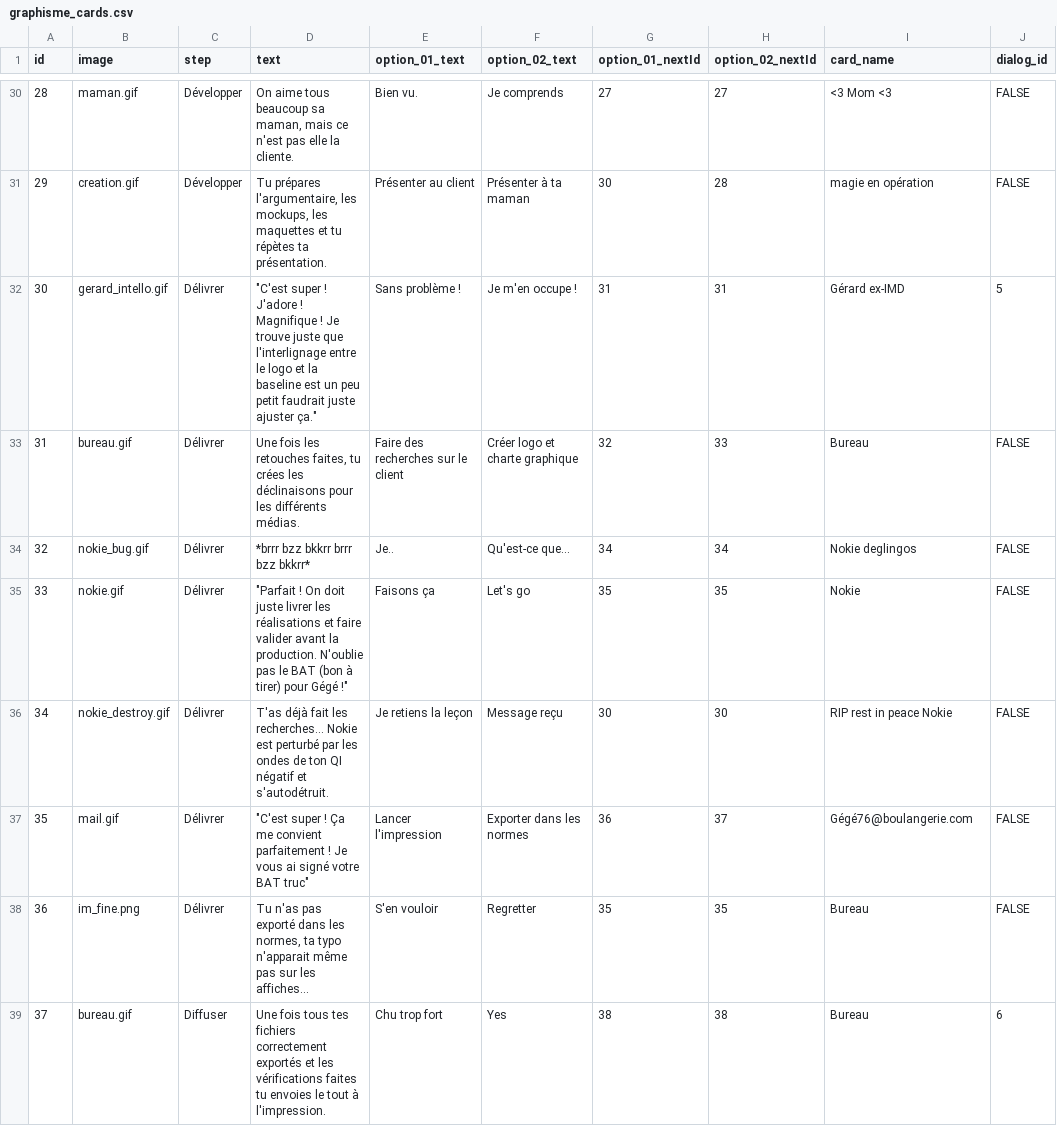
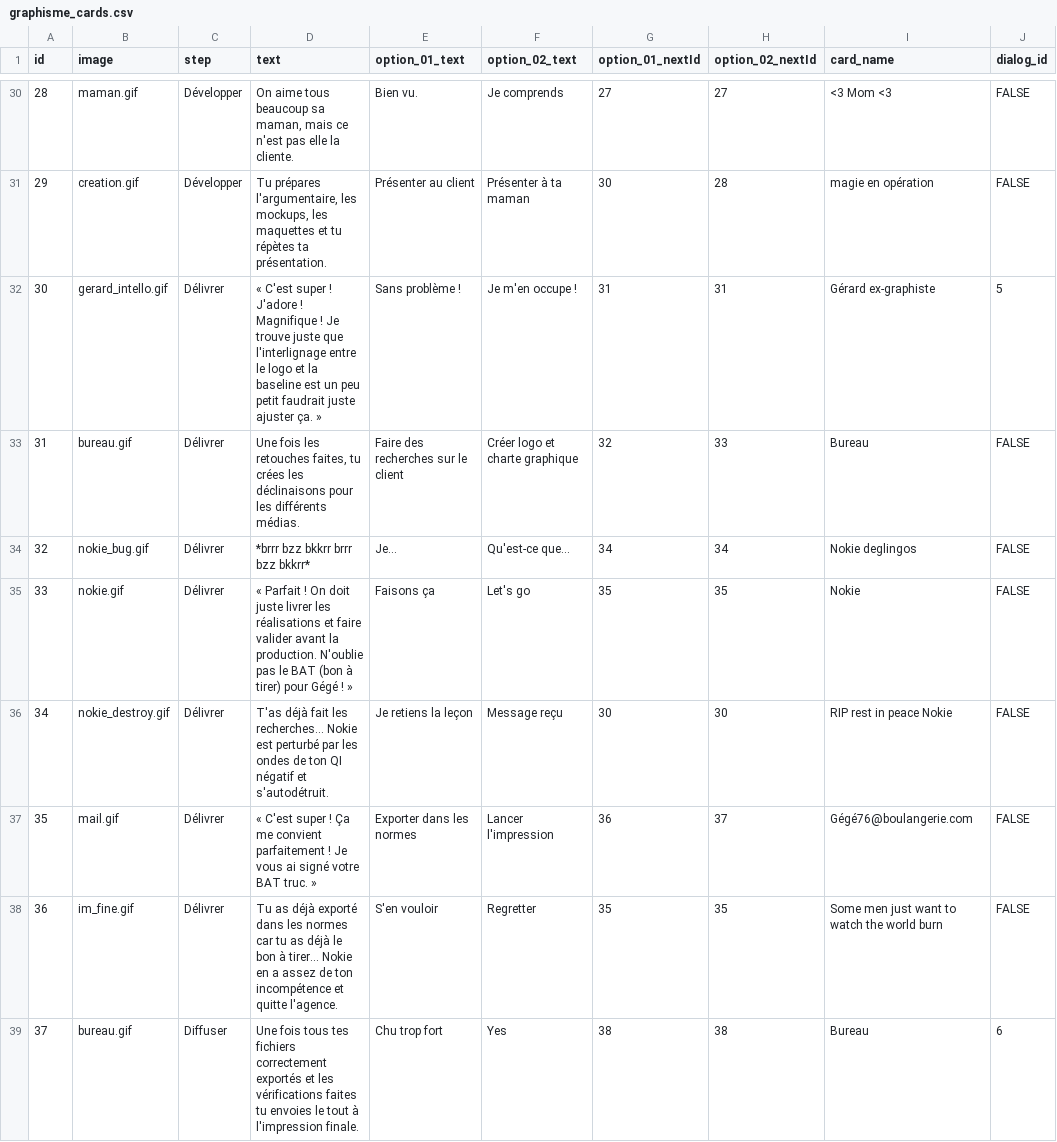
Before and after one commit to eikonlab/nokie, a CSV file: src/data/graphisme_cards.csv, drawn as a sheet; only a part is shown, gaps mark what is left out; the diff covers the shown part only; the diff names each change by its address in the sheet, - before the commit and + after, or states it on an @@ line.

```diff
--- a/src/data/graphisme_cards.csv
+++ b/src/data/graphisme_cards.csv
-D32 (text): "C'est super ! J'adore ! Magnifique ! Je trouve juste que l'interlignage entre le logo et la baseline est un peu petit faudrait juste ajuster ça."
+D32 (text): « C'est super ! J'adore ! Magnifique ! Je trouve juste que l'interlignage entre le logo et la baseline est un peu petit faudrait juste ajuster ça. »
-I32 (card_name): Gérard ex-IMD
+I32 (card_name): Gérard ex-graphiste
-E34 (option_01_text): Je..
+E34 (option_01_text): Je...
-D35 (text): "Parfait ! On doit juste livrer les réalisations et faire valider avant la production. N'oublie pas le BAT (bon à tirer) pour Gégé !"
+D35 (text): « Parfait ! On doit juste livrer les réalisations et faire valider avant la production. N'oublie pas le BAT (bon à tirer) pour Gégé ! »
-D37 (text): "C'est super ! Ça me convient parfaitement ! Je vous ai signé votre BAT truc"
+D37 (text): « C'est super ! Ça me convient parfaitement ! Je vous ai signé votre BAT truc. »
-E37 (option_01_text): Lancer l'impression
+E37 (option_01_text): Exporter dans les normes
-F37 (option_02_text): Exporter dans les normes
+F37 (option_02_text): Lancer l'impression
-B38 (image): im_fine.png
+B38 (image): im_fine.gif
-D38 (text): Tu n'as pas exporté dans les normes, ta typo n'apparait même pas sur les affiches...
+D38 (text): Tu as déjà exporté dans les normes car tu as déjà le bon à tirer... Nokie en a assez de ton incompétence et quitte l'agence.
-I38 (card_name): Bureau
+I38 (card_name): Some men just want to watch the world burn
-D39 (text): …tout à l'impression.
+D39 (text): …tout à l'impression finale.
```
Also changed, not shown: 28 edited cells elsewhere in this file, 5 other files.
